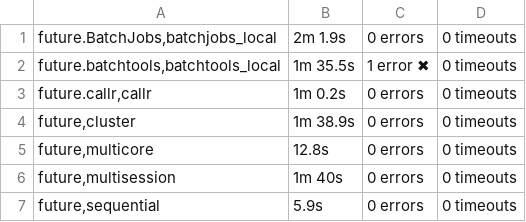
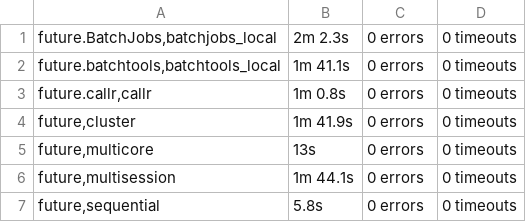
Before and after one commit to HenrikBengtsson/future.tests, a TSV file: backend_results/summary.tsv, drawn as a sheet.

Commit message:
RESULTS: Rerun

```diff
--- a/backend_results/summary.tsv
+++ b/backend_results/summary.tsv
@@ -1,7 +1,7 @@
-future.BatchJobs,batchjobs_local	2m 1.9s	0 errors	0 timeouts
-future.batchtools,batchtools_local	1m 35.5s	1 error ✖	0 timeouts
-future.callr,callr	1m 0.2s	0 errors	0 timeouts
-future,cluster	1m 38.9s	0 errors	0 timeouts
-future,multicore	12.8s	0 errors	0 timeouts
-future,multisession	1m 40s	0 errors	0 timeouts
-future,sequential	5.9s	0 errors	0 timeouts
+future.BatchJobs,batchjobs_local	2m 2.3s	0 errors	0 timeouts
+future.batchtools,batchtools_local	1m 41.1s	0 errors	0 timeouts
+future.callr,callr	1m 0.8s	0 errors	0 timeouts
+future,cluster	1m 41.9s	0 errors	0 timeouts
+future,multicore	13s	0 errors	0 timeouts
+future,multisession	1m 44.1s	0 errors	0 timeouts
+future,sequential	5.8s	0 errors	0 timeouts
```
Also changed, not shown: 7 other files.
